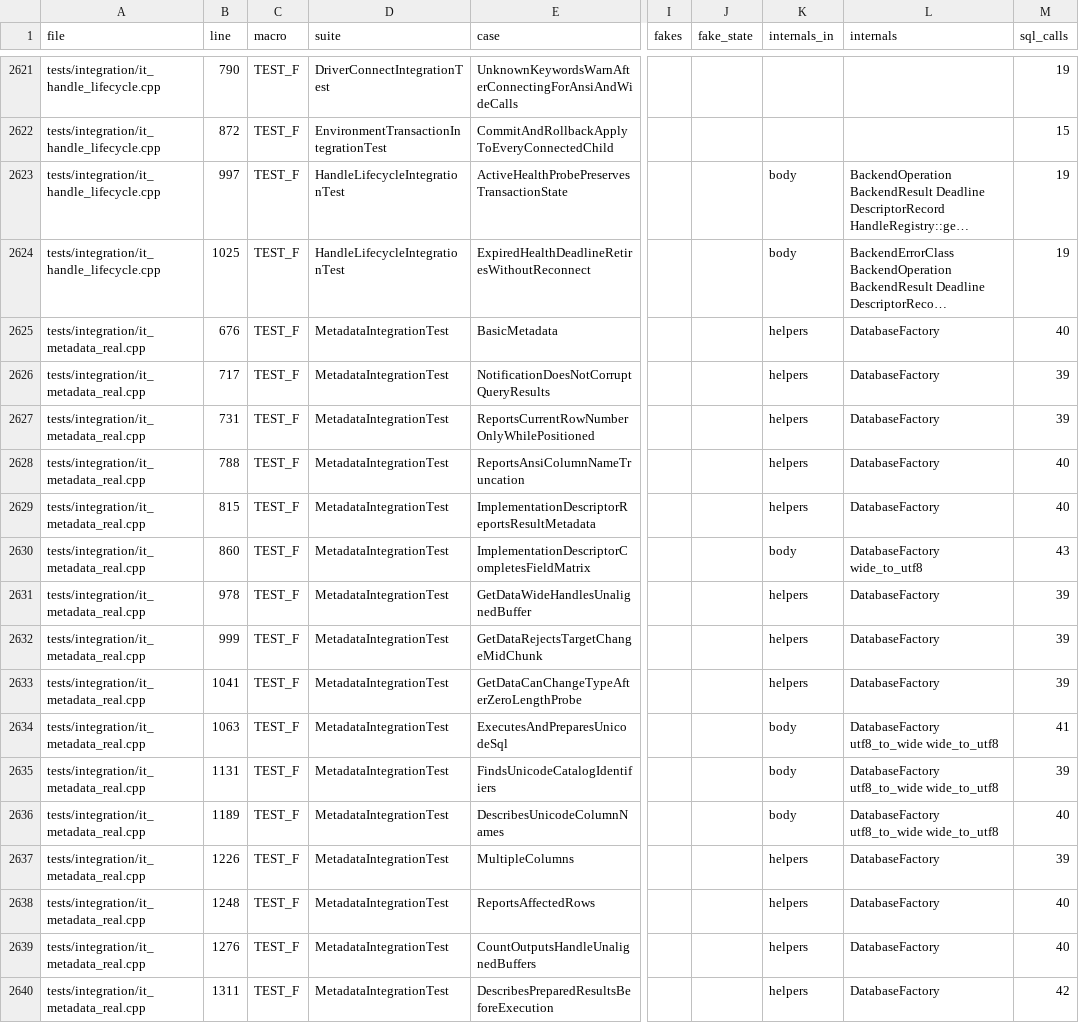
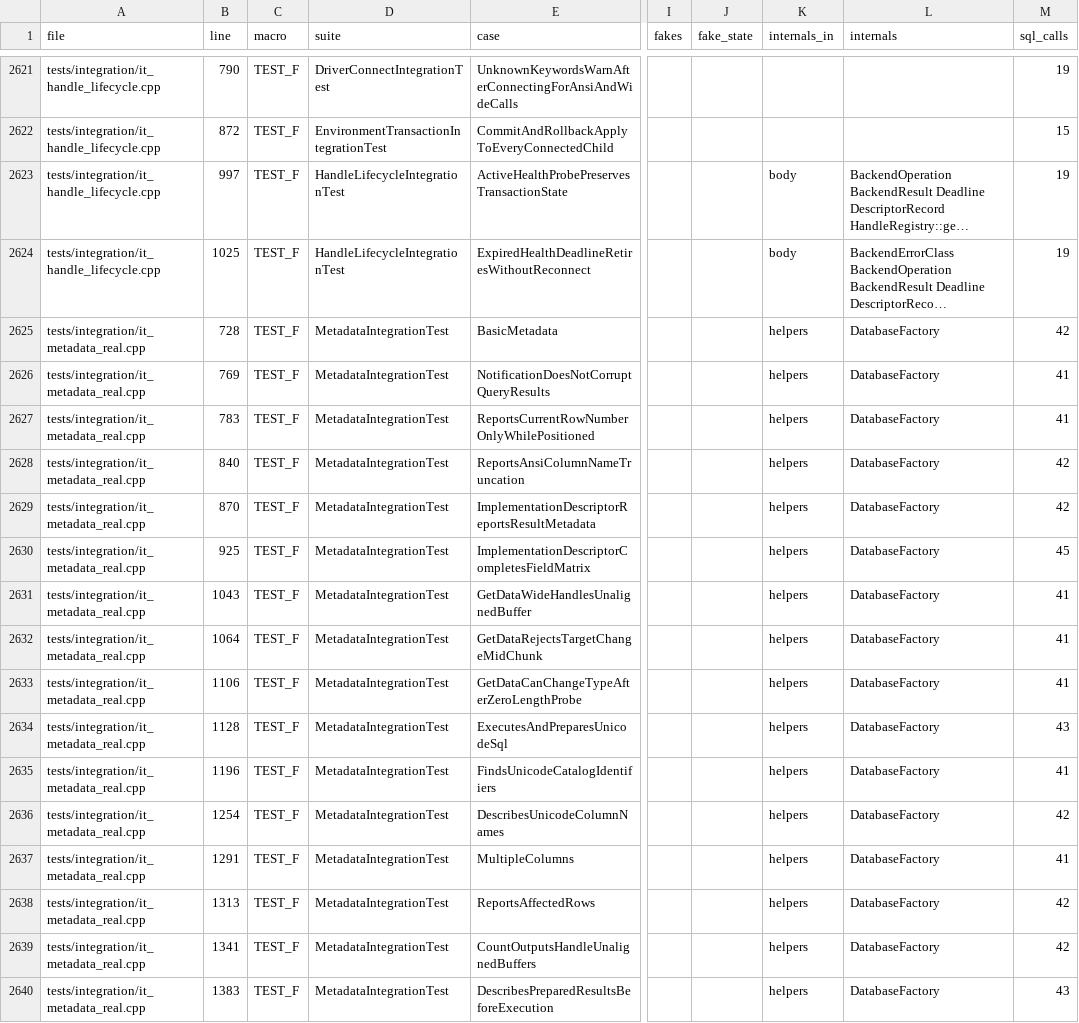
Before and after one commit to vahid110/odbcpp, a CSV file: docs/plans/driver-manager-test-inventory.csv, drawn as a sheet; only a part is shown, gaps mark what is left out; long unchanged cells end in …; the diff covers the shown part only; the diff names each change by its address in the sheet, - before the commit and + after, or states it on an @@ line.

```diff
--- a/docs/plans/driver-manager-test-inventory.csv
+++ b/docs/plans/driver-manager-test-inventory.csv
-B2625 (line): 676
+B2625 (line): 728
-M2625 (sql_calls): 40
+M2625 (sql_calls): 42
-B2626 (line): 717
+B2626 (line): 769
-M2626:M2627 (sql_calls): 39
+M2626:M2627 (sql_calls): 41
-B2627 (line): 731
+B2627 (line): 783
-B2628 (line): 788
+B2628 (line): 840
-M2628:M2629 (sql_calls): 40
+M2628:M2629 (sql_calls): 42
-B2629 (line): 815
+B2629 (line): 870
-B2630 (line): 860
+B2630 (line): 925
-K2630 (internals_in): body
+K2630 (internals_in): helpers
-L2630 (internals): DatabaseFactory wide_to_utf8
+L2630 (internals): DatabaseFactory
-M2630 (sql_calls): 43
+M2630 (sql_calls): 45
-B2631 (line): 978
+B2631 (line): 1043
-M2631:M2633 (sql_calls): 39
+M2631:M2633 (sql_calls): 41
-B2632 (line): 999
+B2632 (line): 1064
-B2633 (line): 1041
+B2633 (line): 1106
-B2634 (line): 1063
+B2634 (line): 1128
-K2634:K2636 (internals_in): body
+K2634:K2636 (internals_in): helpers
-L2634:L2636 (internals): DatabaseFactory utf8_to_wide wide_to_utf8
+L2634:L2636 (internals): DatabaseFactory
-M2634 (sql_calls): 41
+M2634 (sql_calls): 43
-B2635 (line): 1131
+B2635 (line): 1196
-M2635 (sql_calls): 39
+M2635 (sql_calls): 41
-B2636 (line): 1189
+B2636 (line): 1254
-M2636 (sql_calls): 40
+M2636 (sql_calls): 42
-B2637 (line): 1226
+B2637 (line): 1291
-M2637 (sql_calls): 39
+M2637 (sql_calls): 41
-B2638 (line): 1248
+B2638 (line): 1313
-M2638:M2639 (sql_calls): 40
+M2638:M2639 (sql_calls): 42
-B2639 (line): 1276
+B2639 (line): 1341
-B2640 (line): 1311
+B2640 (line): 1383
-M2640 (sql_calls): 42
+M2640 (sql_calls): 43
```
Also changed, not shown: 148 edited cells elsewhere in this file, 5 other files.
